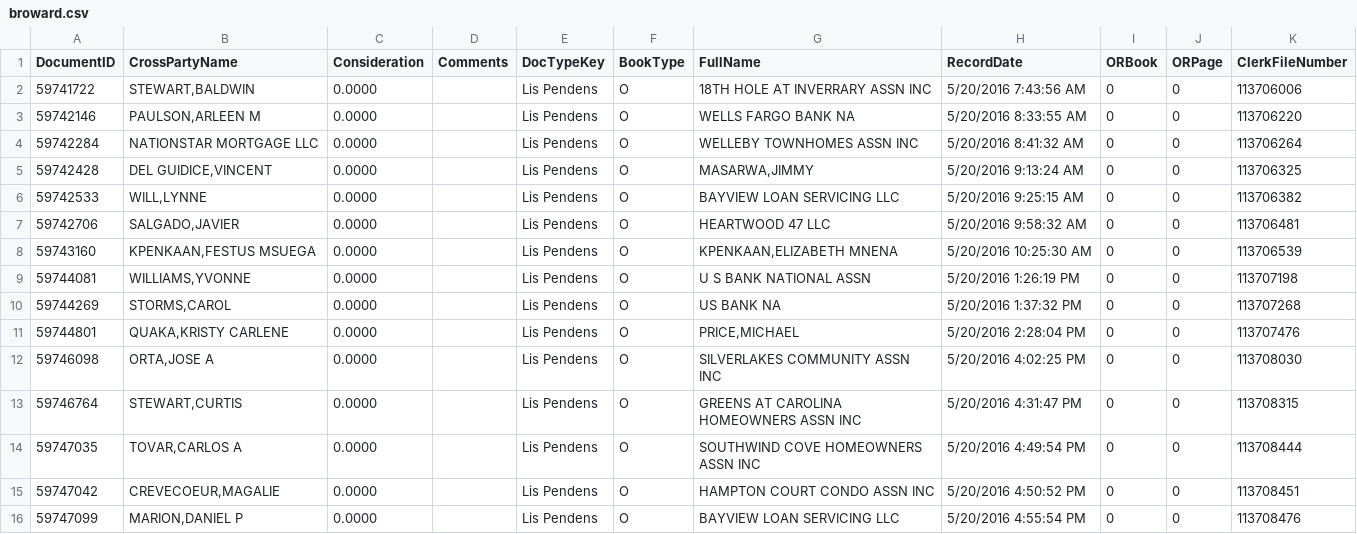
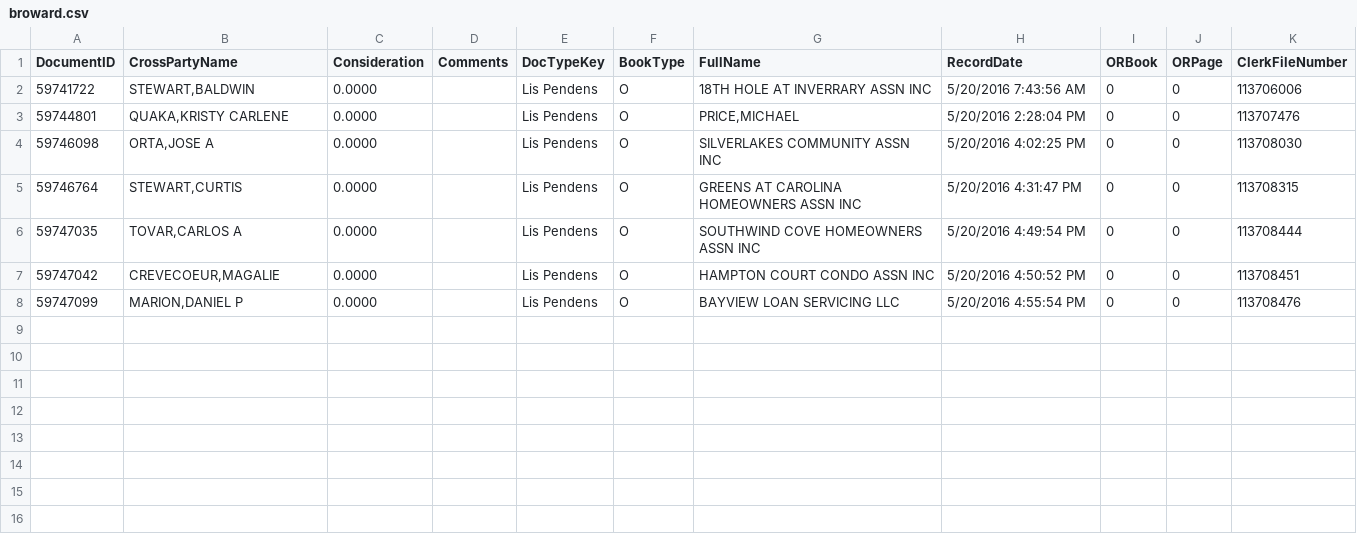
Before and after one commit to kmay00/ll2, a CSV file: broward.csv, drawn as a sheet; the diff names each change by its address in the sheet, - before the commit and + after, or states it on an @@ line.

Commit message:
broward.csv file with owners known to work with Assessors Office

```diff
--- a/broward.csv
+++ b/broward.csv
-row 3: 59742146 | PAULSON,ARLEEN M | 0.0000 |  | Lis Pendens | O | WELLS FARGO BANK NA | 5/20/2016 8:33:55 AM | 0 | 0 | 113706220
-row 4: 59742284 | NATIONSTAR MORTGAGE LLC | 0.0000 |  | Lis Pendens | O | WELLEBY TOWNHOMES ASSN INC | 5/20/2016 8:41:32 AM | 0 | 0 | 113706264
-row 5: 59742428 | DEL GUIDICE,VINCENT | 0.0000 |  | Lis Pendens | O | MASARWA,JIMMY | 5/20/2016 9:13:24 AM | 0 | 0 | 113706325
-row 6: 59742533 | WILL,LYNNE | 0.0000 |  | Lis Pendens | O | BAYVIEW LOAN SERVICING LLC | 5/20/2016 9:25:15 AM | 0 | 0 | 113706382
-row 7: 59742706 | SALGADO,JAVIER | 0.0000 |  | Lis Pendens | O | HEARTWOOD 47 LLC | 5/20/2016 9:58:32 AM | 0 | 0 | 113706481
-row 8: 59743160 | KPENKAAN,FESTUS MSUEGA | 0.0000 |  | Lis Pendens | O | KPENKAAN,ELIZABETH MNENA | 5/20/2016 10:25:30 AM | 0 | 0 | 113706539
-row 9: 59744081 | WILLIAMS,YVONNE | 0.0000 |  | Lis Pendens | O | U S BANK NATIONAL ASSN | 5/20/2016 1:26:19 PM | 0 | 0 | 113707198
-row 10: 59744269 | STORMS,CAROL | 0.0000 |  | Lis Pendens | O | US BANK NA | 5/20/2016 1:37:32 PM | 0 | 0 | 113707268
```
Also changed, not shown: 1 other file.
